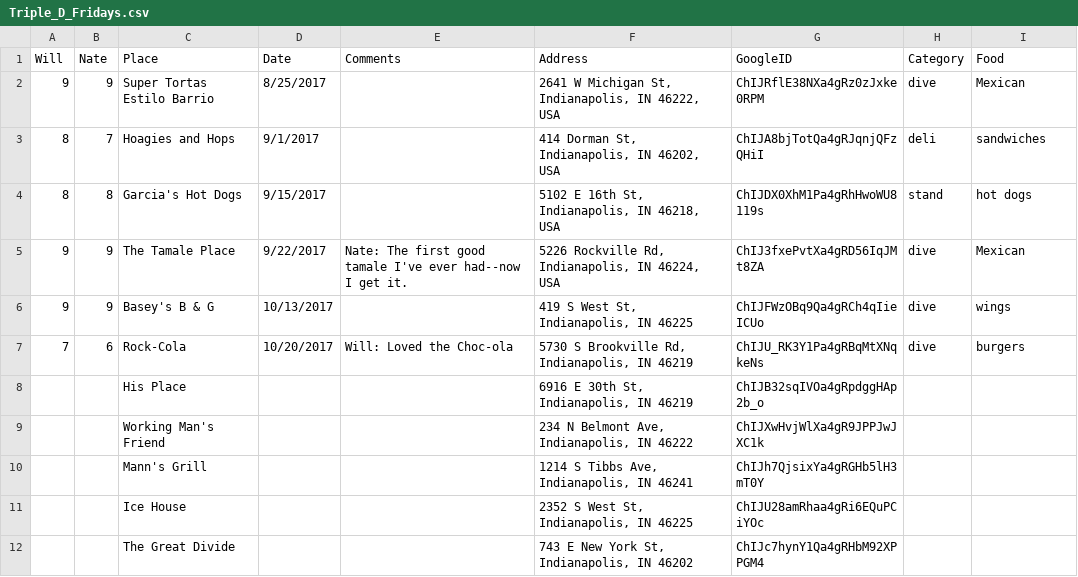
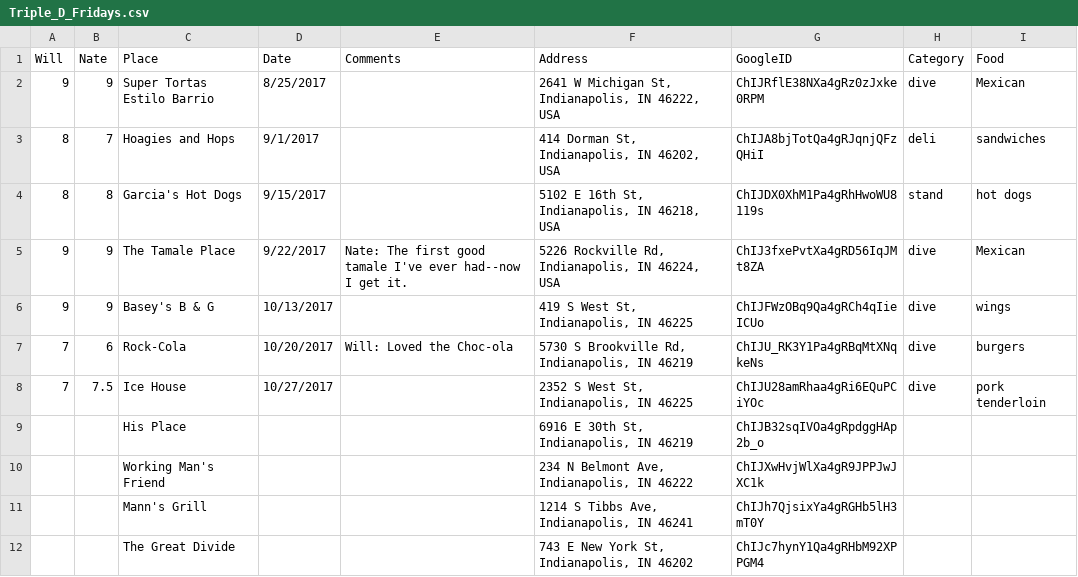
Before and after one commit to NateByers/Triple_D_Fridays, a CSV file: data/Triple_D_Fridays.csv, drawn as a sheet.

Commit message:
Update Triple_D_Fridays.csv

```diff
--- a/data/Triple_D_Fridays.csv
+++ b/data/Triple_D_Fridays.csv
@@ -7,2 +7,3 @@ Will,Nate,Place,Date,Comments,Address,GoogleID,Category,Food
 7,6,Rock-Cola,10/20/2017,"Will: Loved the Choc-ola","5730 S Brookville Rd, Indianapolis, IN 46219",ChIJU_RK3Y1Pa4gRBqMtXNqkeNs,dive,burgers
+7,7.5,Ice House,10/27/2017,,"2352 S West St, Indianapolis, IN 46225",ChIJU28amRhaa4gRi6EQuPCiYOc,dive,pork tenderloin
 ,,His Place,,,"6916 E 30th St, Indianapolis, IN 46219",ChIJB32sqIVOa4gRpdggHAp2b_o,,
@@ -10,3 +11,2 @@ Will,Nate,Place,Date,Comments,Address,GoogleID,Category,Food
 ,,Mann's Grill,,,"1214 S Tibbs Ave, Indianapolis, IN 46241",ChIJh7QjsixYa4gRGHb5lH3mT0Y,,
-,,Ice House,,,"2352 S West St, Indianapolis, IN 46225",ChIJU28amRhaa4gRi6EQuPCiYOc,,
 ,,The Great Divide,,,"743 E New York St, Indianapolis, IN 46202",ChIJc7hynY1Qa4gRHbM92XPPGM4,,
```
